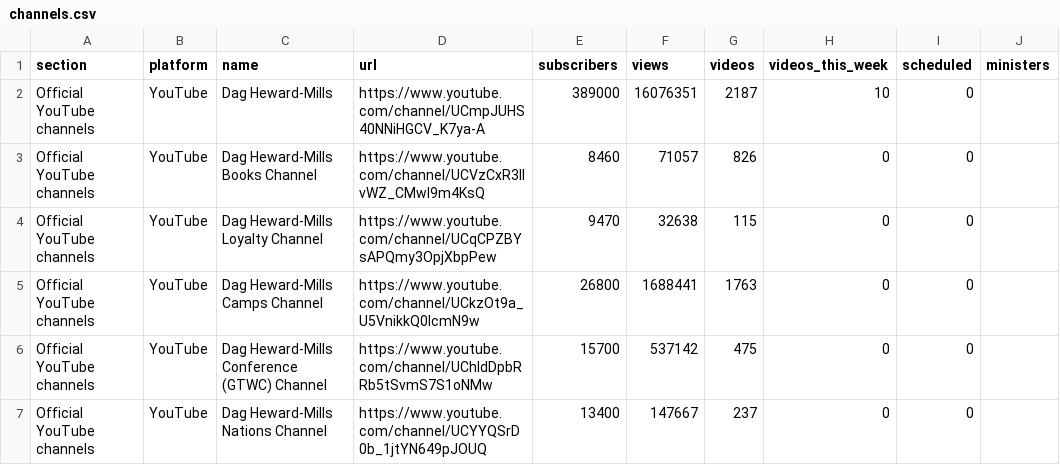
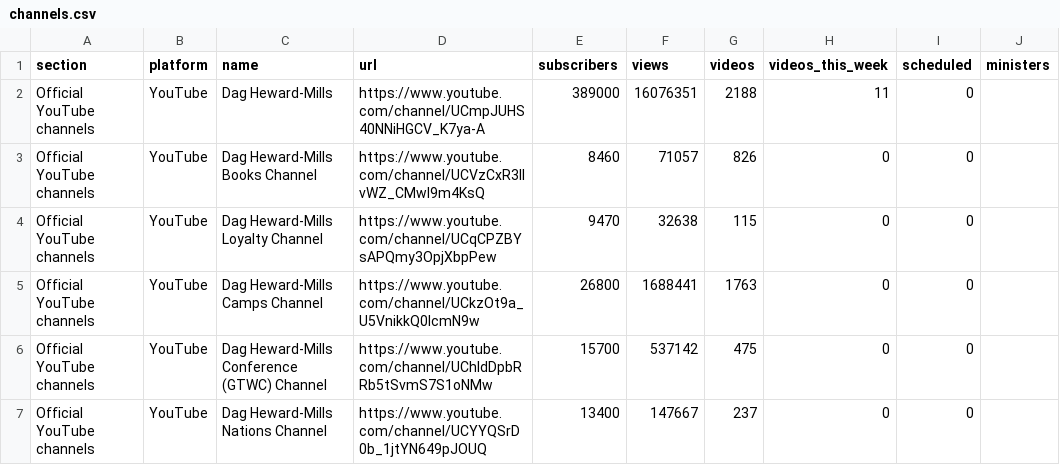
Before and after one commit to bigfactsdhmm-cyber/dhm-channel-dashboard, a CSV file: channels.csv, drawn as a sheet; only a part is shown.

```diff
--- a/channels.csv
+++ b/channels.csv
@@ -1,3 +1,3 @@
 section,platform,name,url,subscribers,views,videos,videos_this_week,scheduled,ministers
-Official YouTube channels,YouTube,Dag Heward-Mills,https://www.youtube.com/channel/UCmpJUHS40NNiHGCV_K7ya-A,389000,16076351,2187,10,0,
+Official YouTube channels,YouTube,Dag Heward-Mills,https://www.youtube.com/channel/UCmpJUHS40NNiHGCV_K7ya-A,389000,16076351,2188,11,0,
 Official YouTube channels,YouTube,Dag Heward-Mills Books Channel,https://www.youtube.com/channel/UCVzCxR3llvWZ_CMwI9m4KsQ,8460,71057,826,0,0,
```
Also changed, not shown: 4 other files.
